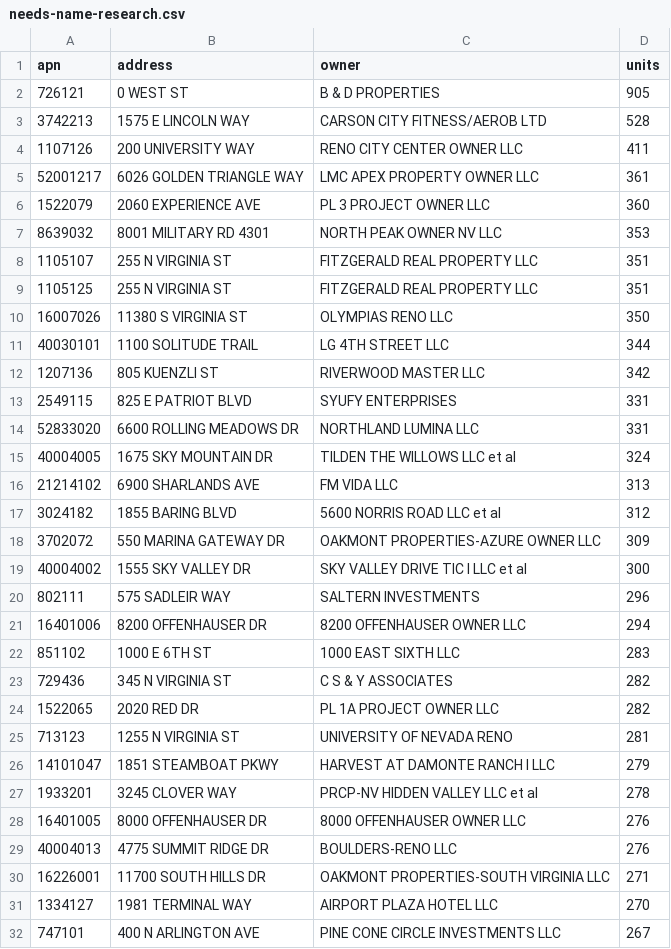
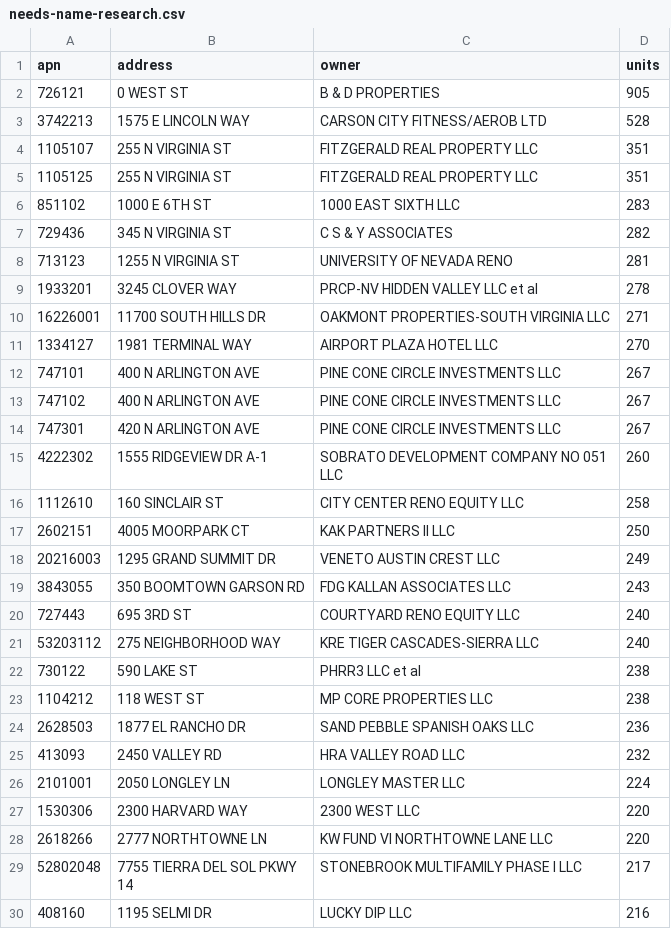
Before and after one commit to cwcorella-git/rstu-connect, a CSV file: data/needs-name-research.csv, drawn as a sheet; only a part is shown; the shorter side is filled out with more unchanged rows; the diff covers the shown part only; the diff names each change by its address in the sheet, - before the commit and + after, or states it on an @@ line.

```diff
--- a/data/needs-name-research.csv
+++ b/data/needs-name-research.csv
-row 4: 1107126 | 200 UNIVERSITY WAY | RENO CITY CENTER OWNER LLC | 411
-row 5: 52001217 | 6026 GOLDEN TRIANGLE WAY | LMC APEX PROPERTY OWNER LLC | 361
-row 6: 1522079 | 2060 EXPERIENCE AVE | PL 3 PROJECT OWNER LLC | 360
-row 7: 8639032 | 8001 MILITARY RD 4301 | NORTH PEAK OWNER NV LLC | 353
-row 10: 16007026 | 11380 S VIRGINIA ST | OLYMPIAS RENO LLC | 350
-row 11: 40030101 | 1100 SOLITUDE TRAIL | LG 4TH STREET LLC | 344
-row 12: 1207136 | 805 KUENZLI ST | RIVERWOOD MASTER LLC | 342
-row 13: 2549115 | 825 E PATRIOT BLVD | SYUFY ENTERPRISES | 331
-row 14: 52833020 | 6600 ROLLING MEADOWS DR | NORTHLAND LUMINA LLC | 331
-row 15: 40004005 | 1675 SKY MOUNTAIN DR | TILDEN THE WILLOWS LLC et al | 324
-row 16: 21214102 | 6900 SHARLANDS AVE | FM VIDA LLC | 313
-row 17: 3024182 | 1855 BARING BLVD | 5600 NORRIS ROAD LLC et al | 312
-row 18: 3702072 | 550 MARINA GATEWAY DR | OAKMONT PROPERTIES-AZURE OWNER LLC | 309
-row 19: 40004002 | 1555 SKY VALLEY DR | SKY VALLEY DRIVE TIC I LLC et al | 300
-row 20: 802111 | 575 SADLEIR WAY | SALTERN INVESTMENTS | 296
-row 21: 16401006 | 8200 OFFENHAUSER DR | 8200 OFFENHAUSER OWNER LLC | 294
-row 24: 1522065 | 2020 RED DR | PL 1A PROJECT OWNER LLC | 282
-row 26: 14101047 | 1851 STEAMBOAT PKWY | HARVEST AT DAMONTE RANCH I LLC | 279
-row 28: 16401005 | 8000 OFFENHAUSER DR | 8000 OFFENHAUSER OWNER LLC | 276
-row 29: 40004013 | 4775 SUMMIT RIDGE DR | BOULDERS-RENO LLC | 276
```
Also changed, not shown: 4 removed rows elsewhere in this file, 3 other files.
